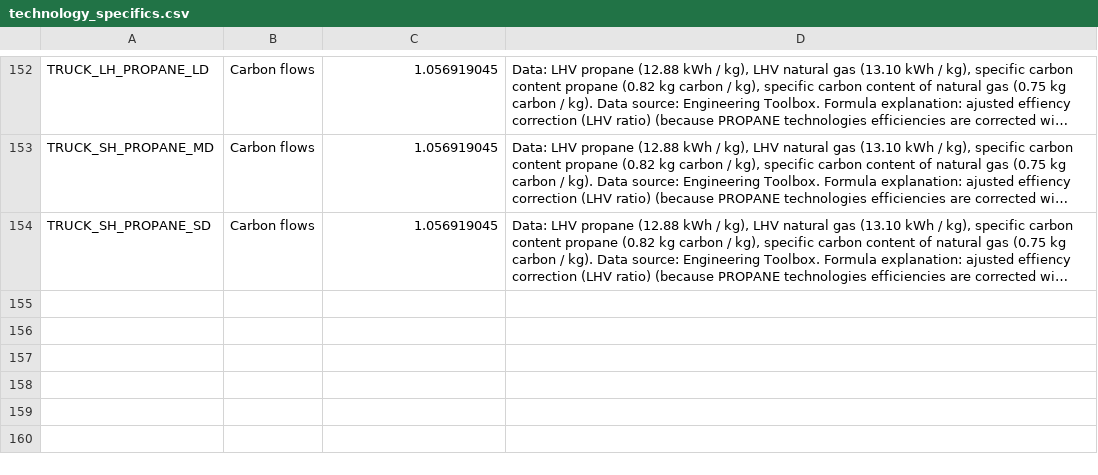
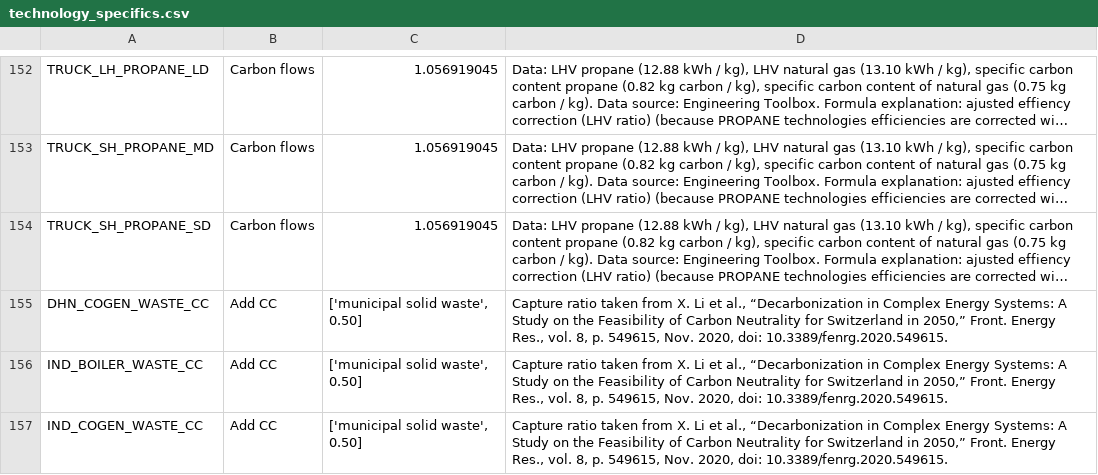
Before and after one commit to matthieu-str/mescal, a CSV file: dev/energyscope_data/CA-QC/technology_specifics.csv, drawn as a sheet; only a part is shown, gaps mark what is left out; long unchanged cells end in …; the diff names each change by its address in the sheet, - before the commit and + after, or states it on an @@ line.

```diff
--- a/dev/energyscope_data/CA-QC/technology_specifics.csv
+++ b/dev/energyscope_data/CA-QC/technology_specifics.csv
+row 155: DHN_COGEN_WASTE_CC | Add CC | ['municipal solid waste', 0.50] | Capture ratio taken from X. Li et al., “Decarbonization in Complex Energy Systems: A Study on the Feasibility of Carbon Neutrality for Switzerland in 2050,” Front. Energy Res., vol. 8, p. 549615, Nov. 2020, doi: 10.3389/fenrg.2020.549615.
+row 156: IND_BOILER_WASTE_CC | Add CC | ['municipal solid waste', 0.50] | Capture ratio taken from X. Li et al., “Decarbonization in Complex Energy Systems: A Study on the Feasibility of Carbon Neutrality for Switzerland in 2050,” Front. Energy Res., vol. 8, p. 549615, Nov. 2020, doi: 10.3389/fenrg.2020.549615.
+row 157: IND_COGEN_WASTE_CC | Add CC | ['municipal solid waste', 0.50] | Capture ratio taken from X. Li et al., “Decarbonization in Complex Energy Systems: A Study on the Feasibility of Carbon Neutrality for Switzerland in 2050,” Front. Energy Res., vol. 8, p. 549615, Nov. 2020, doi: 10.3389/fenrg.2020.549615.
```
Also changed, not shown: dev/energyscope_data/CA-QC/lifetime.csv, dev/energyscope_data/CA-QC/mapping_3.8.csv, 4 other files.
